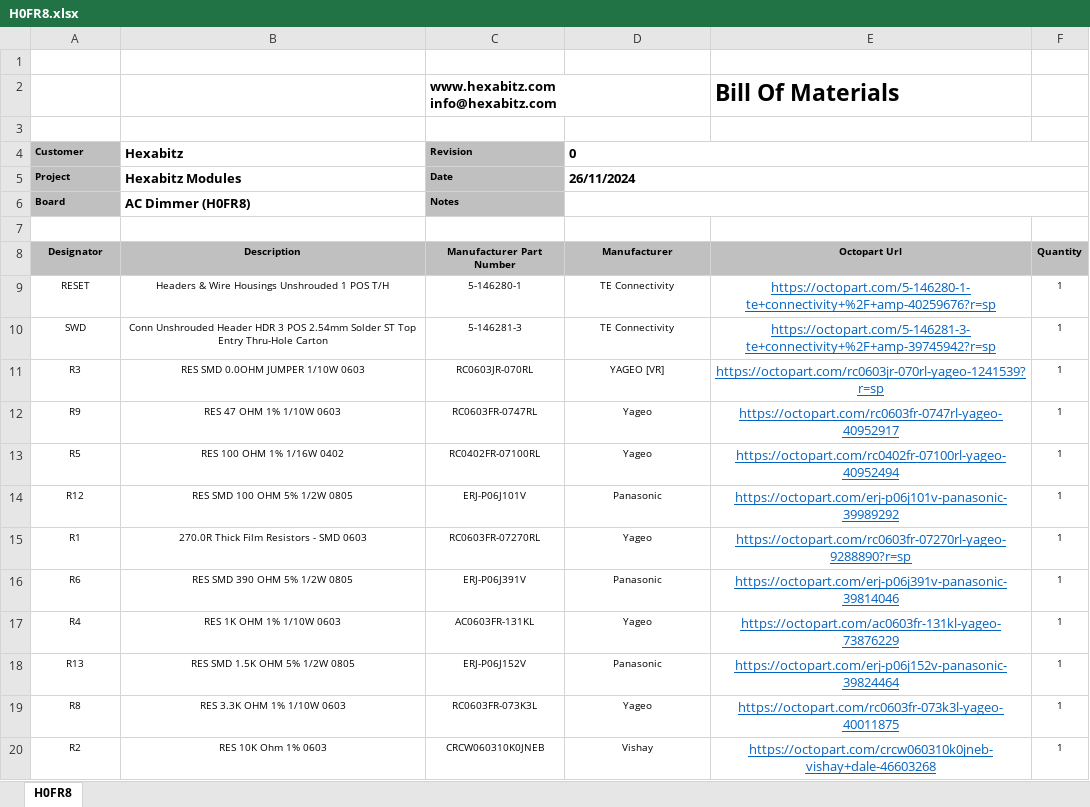
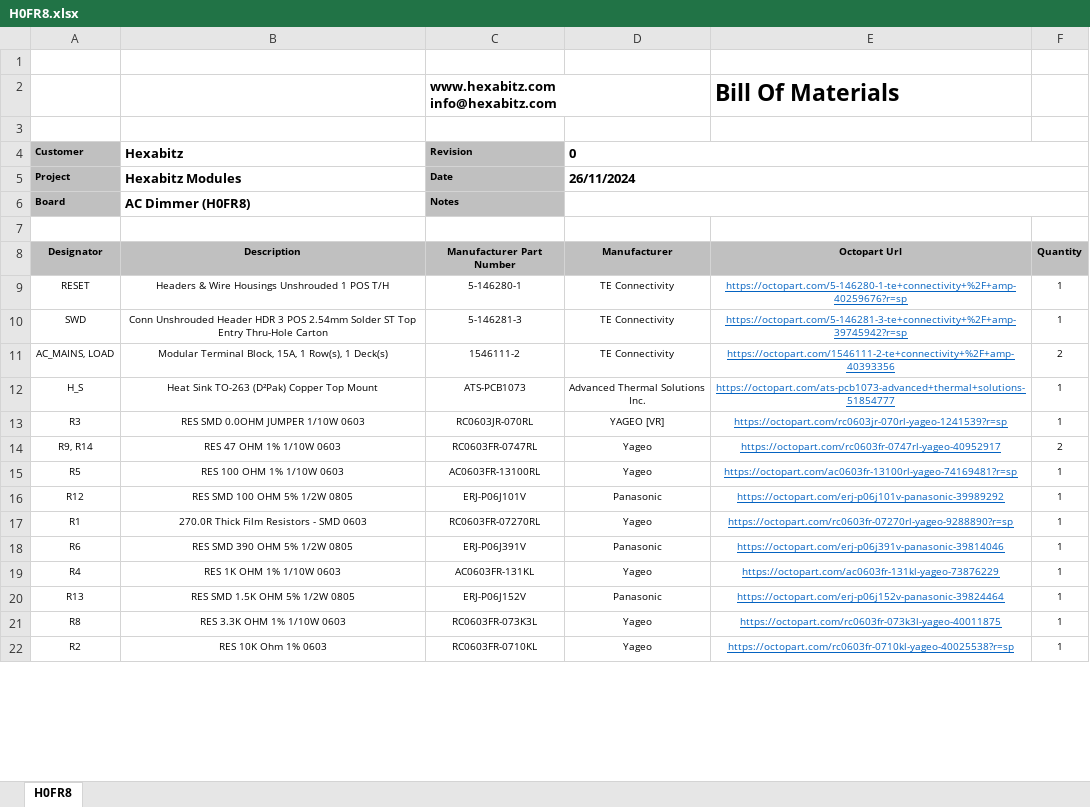
Before and after one commit to HexabitzPlatform/H0FR8x-Hardware, an Excel workbook: Released/BOM/H0FR8.xlsx, sheet H0FR8, drawn as a sheet; only a part is shown; values as stored, in another font and other column widths than the file's, no borders; charts and pictures not drawn; addresses are those after the commit; the diff covers the shown part only; the diff names each change by its address in the sheet, - before the commit and + after, or states it on an @@ line.

```diff
--- a/Released/BOM/H0FR8.xlsx (sheet H0FR8)
+++ b/Released/BOM/H0FR8.xlsx (sheet H0FR8)
@@ E9:E10 text size: smaller @@
@@ row 39 moved to row 11: AC_MAINS, LOAD @@
+row 12: H_S | Heat Sink TO-263 (D²Pak) Copper Top Mount | ATS-PCB1073 | Advanced Thermal Solutions Inc. | https://octopart.com/ats-pcb1073-advanced+thermal+solutions-51854777 | 1
@@ E13:E22 text size: smaller @@
-A14 (Customer): R9
+A14 (Customer): R9, R14
-F14: 1
+F14: 2
-B15 (Hexabitz): RES 100 OHM 1% 1/16W 0402
+B15 (Hexabitz): RES 100 OHM 1% 1/10W 0603
-C15 (Revision): RC0402FR-07100RL
+C15 (Revision): AC0603FR-13100RL
-E15: https://octopart.com/rc0402fr-07100rl-yageo-40952494
+E15: https://octopart.com/ac0603fr-13100rl-yageo-74169481?r=sp
-C22 (Revision): CRCW060310K0JNEB
+C22 (Revision): RC0603FR-0710KL
-D22 (0): Vishay
+D22 (0): Yageo
-E22: https://octopart.com/crcw060310k0jneb-vishay+dale-46603268
+E22: https://octopart.com/rc0603fr-0710kl-yageo-40025538?r=sp
```
Also changed, not shown: 7 added rows, 5 removed rows, 1 moved row, 1 edited cell and cell formats elsewhere in this sheet, 15 other files.
